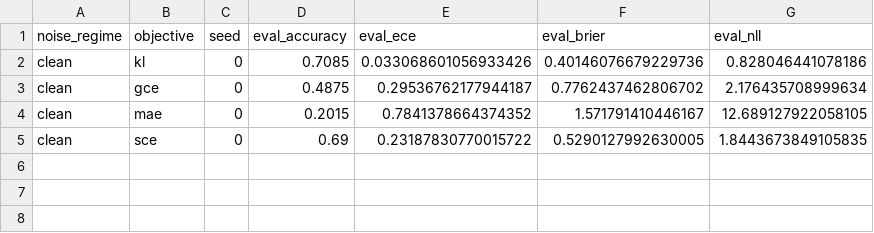
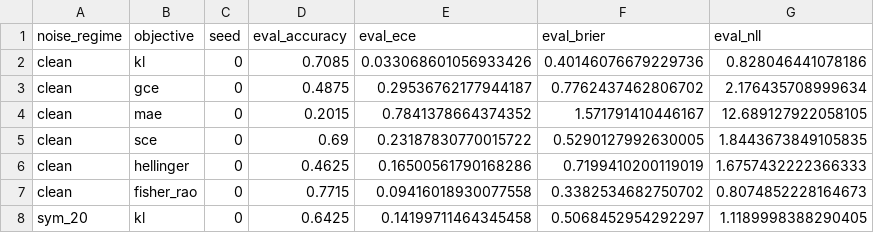
Before and after one commit to mbottoni/fisher-rao-ml, a CSV file: reports/results/cifar10_no_bn_full.csv, drawn as a sheet; the diff names each change by its address in the sheet, - before the commit and + after, or states it on an @@ line.

Commit message:
Direction 1: FR most robust to BN removal — update ablation table and analysis
FR achieves only -7.1% drop without BN (84.2→77.2%) vs KL -12.9%, GCE -33.1%,
MAE -52.2%, Hellinger -36.2%. FR has the smallest drop of all objectives,
consistent with bounded gradient (≤π²) providing intrinsic gradient clipping
that partially substitutes for BN's adaptive normalization.

Updates:
- BN ablation table: fill in FR row (was '--', now 77.2% / -7.1%)
- Discussion §4.2: add cross-reference to Table 2 and FR's BN-robustness finding
- Discussion §Why FR reverses: note FR's BN-robustness as mechanistic evidence
- reports/results/cifar10_no_bn_full.csv: add sym_20/kl/seed=0 row

```diff
--- a/reports/results/cifar10_no_bn_full.csv
+++ b/reports/results/cifar10_no_bn_full.csv
+row 6: clean | hellinger | 0 | 0.4625 | 0.16500561790168286 | 0.7199410200119019 | 1.6757432222366333
+row 7: clean | fisher_rao | 0 | 0.7715 | 0.09416018930077558 | 0.3382534682750702 | 0.8074852228164673
+row 8: sym_20 | kl | 0 | 0.6425 | 0.14199711464345458 | 0.5068452954292297 | 1.1189998388290405
```
Also changed, not shown: 1 other file.
